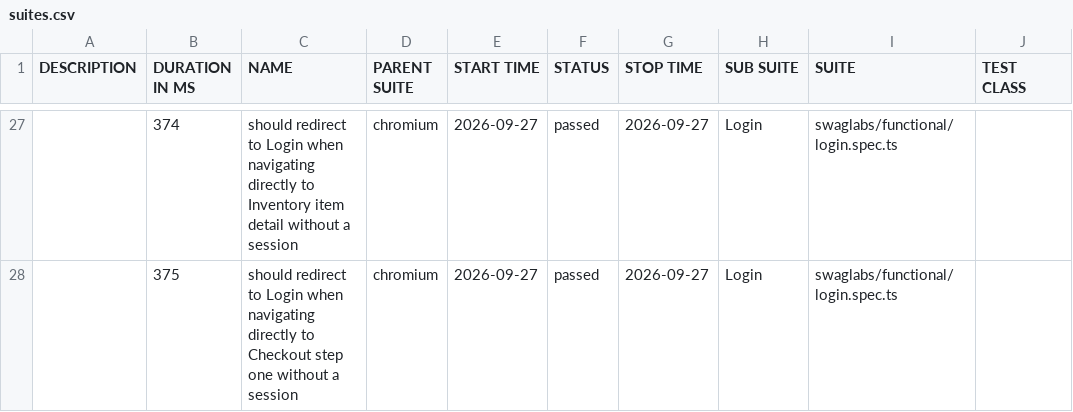
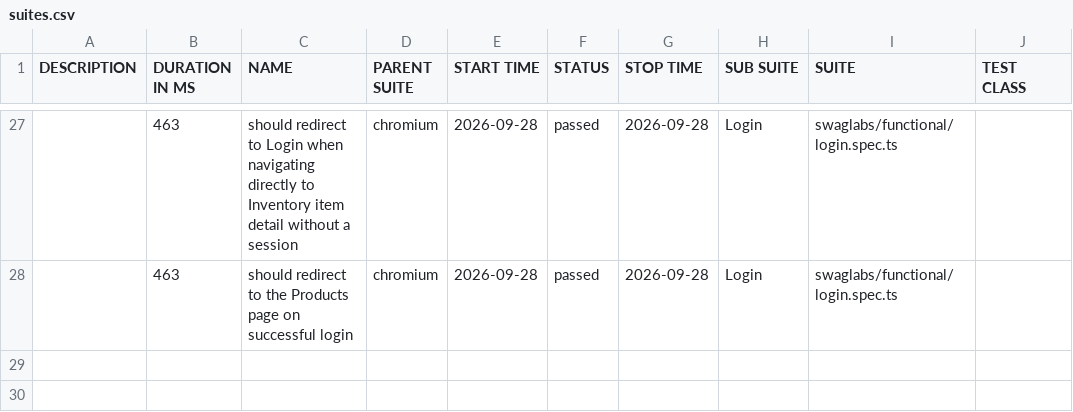
Before and after one commit to raja-ram-2020/QE_Agentic_Playwright_SauceDemo, a CSV file: qa/data/suites.csv, drawn as a sheet; only a part is shown, gaps mark what is left out; the diff covers the shown part only; the diff names each change by its address in the sheet, - before the commit and + after, or states it on an @@ line.

```diff
--- a/qa/data/suites.csv
+++ b/qa/data/suites.csv
-B27 (DURATION IN MS): 374
+B27 (DURATION IN MS): 463
-E27:E28 (START TIME): 2026-09-27
+E27:E28 (START TIME): 2026-09-28
-G27:G28 (STOP TIME): 2026-09-27
+G27:G28 (STOP TIME): 2026-09-28
-B28 (DURATION IN MS): 375
+B28 (DURATION IN MS): 463
-C28 (NAME): …redirect to Login when navigating directly to Checkout step one without a session
+C28 (NAME): …redirect to the Products page on successful login
```
Also changed, not shown: 7 added rows, 7 removed rows and 65 edited cells elsewhere in this file, 41 other files.
